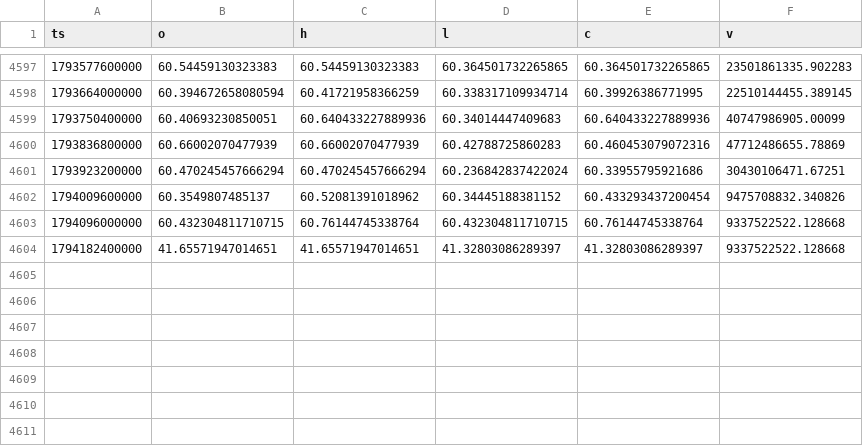
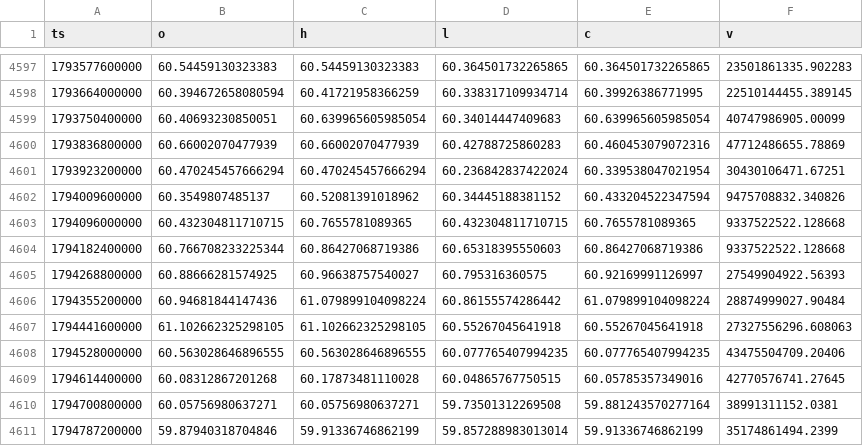
Before and after one commit to Wickedrad/coinbaseTraderBot, a CSV file: research/btcd_fractal/data/BTC.D_1d.csv, drawn as a sheet; only a part is shown, gaps mark what is left out.

```diff
--- a/research/btcd_fractal/data/BTC.D_1d.csv
+++ b/research/btcd_fractal/data/BTC.D_1d.csv
@@ -4598,7 +4598,14 @@ ts,o,h,l,c,v
 1793664000000,60.394672658080594,60.41721958366259,60.338317109934714,60.39926386771995,22510144455.389145
-1793750400000,60.40693230850051,60.640433227889936,60.34014447409683,60.640433227889936,40747986905.00099
+1793750400000,60.40693230850051,60.639965605985054,60.34014447409683,60.639965605985054,40747986905.00099
 1793836800000,60.66002070477939,60.66002070477939,60.42788725860283,60.460453079072316,47712486655.78869
-1793923200000,60.470245457666294,60.470245457666294,60.236842837422024,60.33955795921686,30430106471.67251
-1794009600000,60.3549807485137,60.52081391018962,60.34445188381152,60.433293437200454,9475708832.340826
-1794096000000,60.432304811710715,60.76144745338764,60.432304811710715,60.76144745338764,9337522522.128668
-1794182400000,41.65571947014651,41.65571947014651,41.32803086289397,41.32803086289397,9337522522.128668
+1793923200000,60.470245457666294,60.470245457666294,60.236842837422024,60.339538047021954,30430106471.67251
+1794009600000,60.3549807485137,60.52081391018962,60.34445188381152,60.433204522347594,9475708832.340826
+1794096000000,60.432304811710715,60.7655781089365,60.432304811710715,60.7655781089365,9337522522.128668
+1794182400000,60.766708233225344,60.86427068719386,60.65318395550603,60.86427068719386,9337522522.128668
+1794268800000,60.88666281574925,60.96638757540027,60.795316360575,60.92169991126997,27549904922.56393
+1794355200000,60.94681844147436,61.079899104098224,60.86155574286442,61.079899104098224,28874999027.90484
+1794441600000,61.102662325298105,61.102662325298105,60.55267045641918,60.55267045641918,27327556296.608063
+1794528000000,60.563028646896555,60.563028646896555,60.077765407994235,60.077765407994235,43475504709.20406
+1794614400000,60.08312867201268,60.17873481110028,60.04865767750515,60.05785357349016,42770576741.27645
+1794700800000,60.05756980637271,60.05756980637271,59.73501312269508,59.881243570277164,38991311152.0381
+1794787200000,59.87940318704846,59.91336746862199,59.857288983013014,59.91336746862199,35174861494.2399
```
Also changed, not shown: research/btcd_fractal/data/ETH.D_1d.csv, research/btcd_fractal/data/OTHERS.D_1d.csv, 31 other files.
